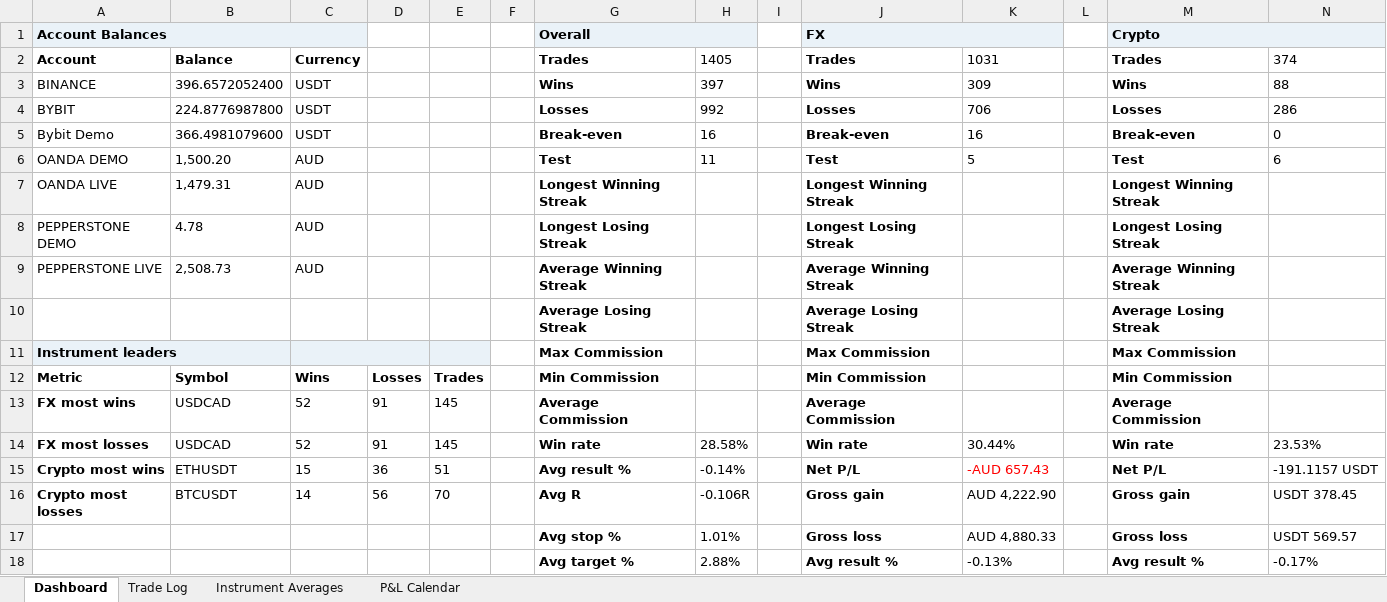
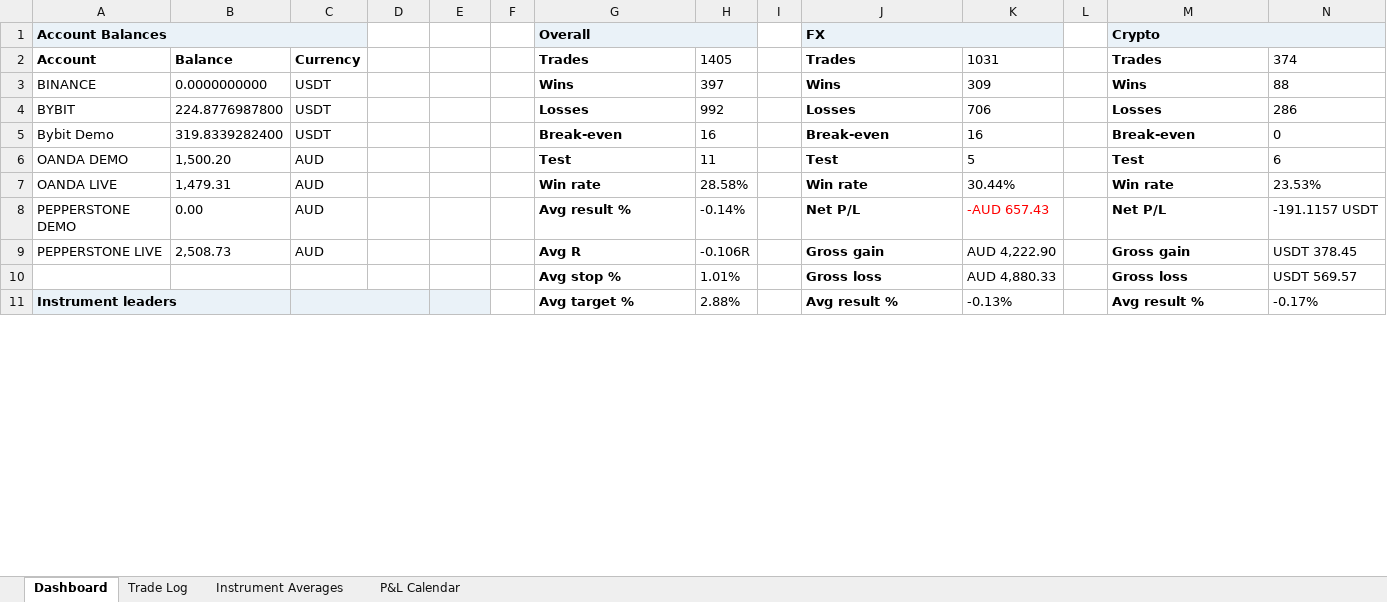
Before and after one commit to alexpsym/CODEX, an Excel workbook: journal/Trading Journal.xlsx, sheet Dashboard, drawn as a sheet; only a part is shown; values as stored, in another font and other column widths than the file's, no borders; conditional formats not drawn; removed rows and columns are numbered as before the commit, all else as after; the diff covers the shown part only; the diff names each change by its address in the sheet, - before the commit and + after, or states it on an @@ line.

```diff
--- a/journal/Trading Journal.xlsx (sheet Dashboard)
+++ b/journal/Trading Journal.xlsx (sheet Dashboard)
-B3: 396.6572052400
+B3: 0.0000000000
-B5: 366.4981079600
+B5: 319.8339282400
-G7: Longest Winning Streak
+G7: Win rate
-H7: (empty)
+H7: 28.58%
-J7: Longest Winning Streak
+J7: Win rate
-K7: (empty)
+K7: 30.44%
-M7: Longest Winning Streak
+M7: Win rate
-N7: (empty)
+N7: 23.53%
-row 8: PEPPERSTONE DEMO | 4.78 | AUD |  |  |  | Longest Losing Streak |  |  | Longest Losing Streak |  |  | Longest Losing Streak
-row 9: PEPPERSTONE LIVE | 2,508.73 | AUD |  |  |  | Average Winning Streak |  |  | Average Winning Streak |  |  | Average Winning Streak
-row 10:  |  |  |  |  |  | Average Losing Streak |  |  | Average Losing Streak |  |  | Average Losing Streak
-row 11: Instrument leaders |  |  |  |  |  | Max Commission |  |  | Max Commission |  |  | Max Commission
-row 12: Metric | Symbol | Wins | Losses | Trades |  | Min Commission |  |  | Min Commission |  |  | Min Commission
-row 13: FX most wins | USDCAD | 52 | 91 | 145 |  | Average Commission |  |  | Average Commission |  |  | Average Commission
-row 14: FX most losses | USDCAD | 52 | 91 | 145 |  | Win rate | 28.58% |  | Win rate | 30.44% |  | Win rate | 23.53%
-A8: Crypto most wins
+A8: PEPPERSTONE DEMO
-A8:A9 bold: on
+A8:A9 bold: off
-B8: ETHUSDT
+B8: 0.00
-C8: 15
+C8: AUD
-D8: 36
+D8: (empty)
-E8: 51
+E8: (empty)
-A9: Crypto most losses
+A9: PEPPERSTONE LIVE
-B9: BTCUSDT
+B9: 2,508.73
-C9: 14
+C9: AUD
-D9: 56
+D9: (empty)
-E9: 70
+E9: (empty)
-A11: (empty)
+A11: Instrument leaders
-A11 fill: none
+A11 fill: #EAF2F8
+A11:B11 merged
-C11 fill: none
+C11 fill: #EAF2F8
+C11:D11 merged
-E11 fill: none
+E11 fill: #EAF2F8
```
Also changed, not shown: 1 added row, 1 removed row and 20 edited cells elsewhere in this sheet, sheet Trade Log, 8 other files.
